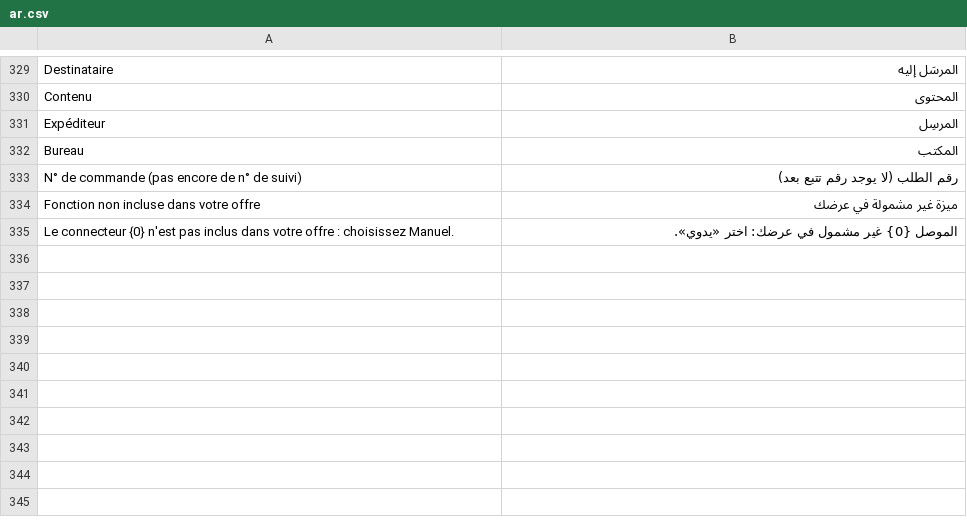
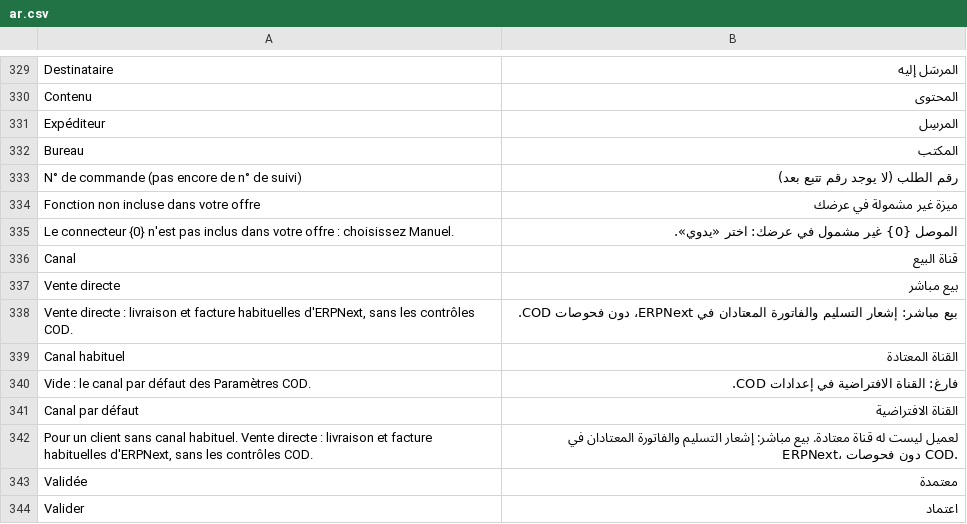
Before and after one commit to adem-max/dafter-cod, a CSV file: dz_cod/translations/ar.csv, drawn as a sheet; only a part is shown, gaps mark what is left out.

```diff
--- a/dz_cod/translations/ar.csv
+++ b/dz_cod/translations/ar.csv
@@ -335 +335,10 @@ Fonction non incluse dans votre offre,ميزة غير مشمولة في عرضك
 Le connecteur {0} n'est pas inclus dans votre offre : choisissez Manuel.,الموصل {0} غير مشمول في عرضك: اختر «يدوي».
+Canal,قناة البيع
+Vente directe,بيع مباشر
+"Vente directe : livraison et facture habituelles d'ERPNext, sans les contrôles COD.",بيع مباشر: إشعار التسليم والفاتورة المعتادان في ERPNext، دون فحوصات COD.
+Canal habituel,القناة المعتادة
+Vide : le canal par défaut des Paramètres COD.,فارغ: القناة الافتراضية في إعدادات COD.
+Canal par défaut,القناة الافتراضية
+"Pour un client sans canal habituel. Vente directe : livraison et facture habituelles d'ERPNext, sans les contrôles COD.",لعميل ليست له قناة معتادة. بيع مباشر: إشعار التسليم والفاتورة المعتادان في ERPNext، دون فحوصات COD.
+Validée,معتمدة
+Valider,اعتماد
```
Also changed, not shown: dz_cod/translations/en.csv, 20 other files.
